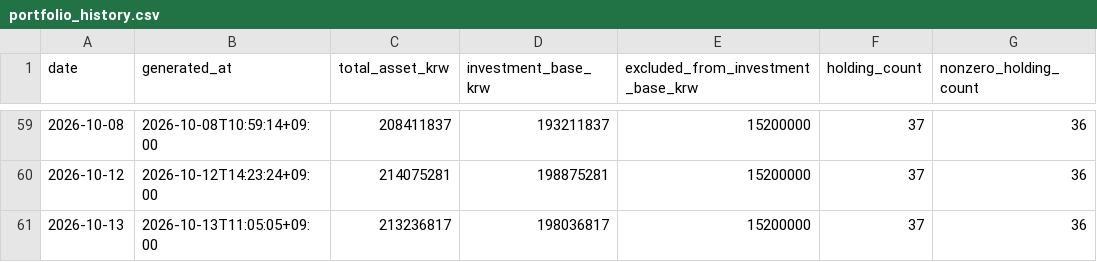
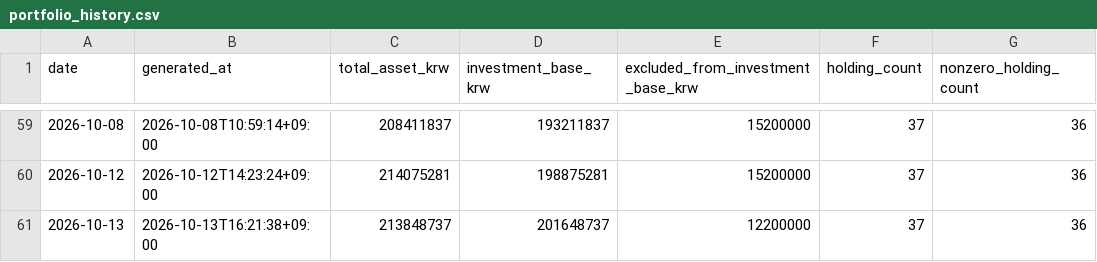
Before and after one commit to Wandongkee/portfolio-dashboard, a CSV file: web_data/portfolio_history.csv, drawn as a sheet; only a part is shown, gaps mark what is left out.

```diff
--- a/web_data/portfolio_history.csv
+++ b/web_data/portfolio_history.csv
@@ -60,2 +60,2 @@
 2026-10-12,2026-10-12T14:23:24+09:00,214075281,198875281,15200000,37,36
-2026-10-13,2026-10-13T11:05:05+09:00,213236817,198036817,15200000,37,36
+2026-10-13,2026-10-13T16:21:38+09:00,213848737,201648737,12200000,37,36
```
Also changed, not shown: web_data/portfolio_holdings.csv, web_data/portfolio_summary.csv, 2 other files.
